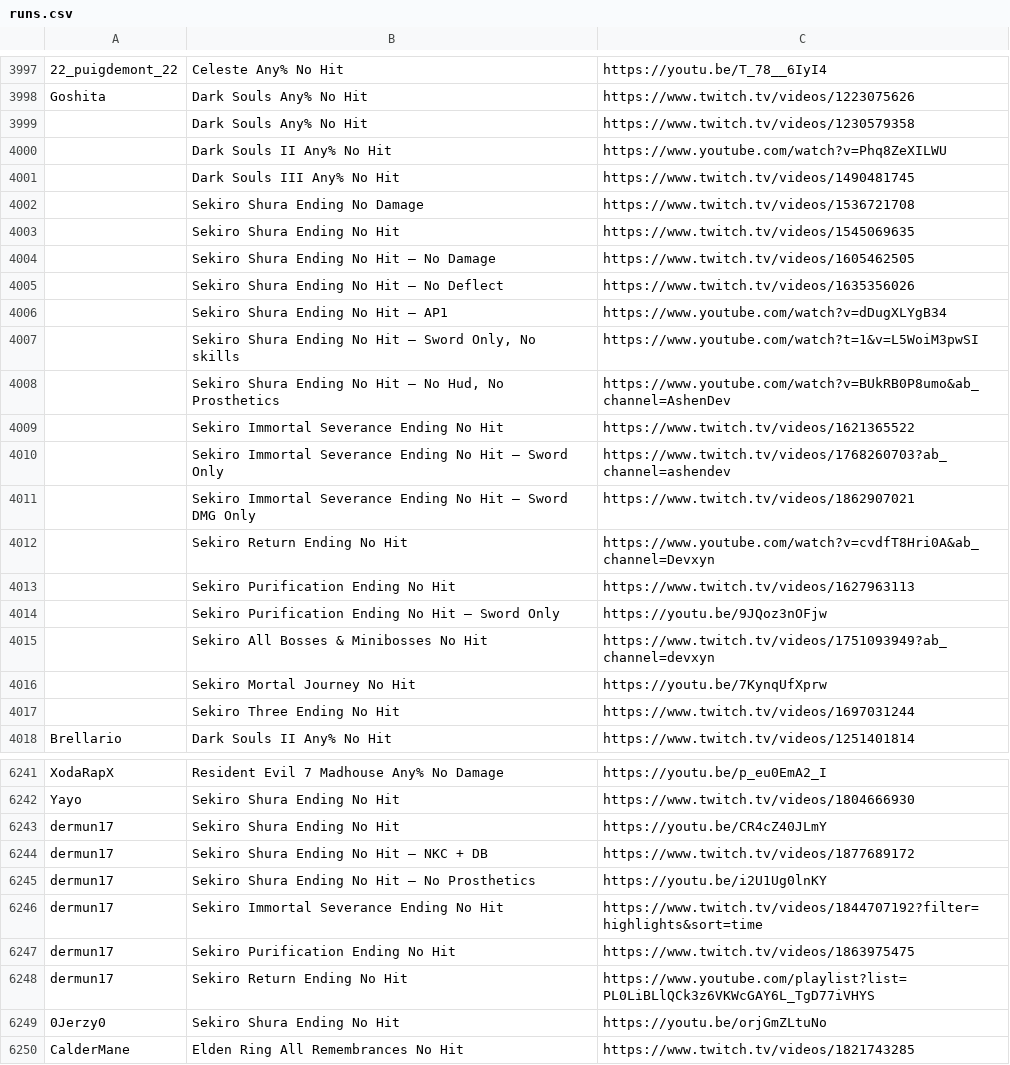
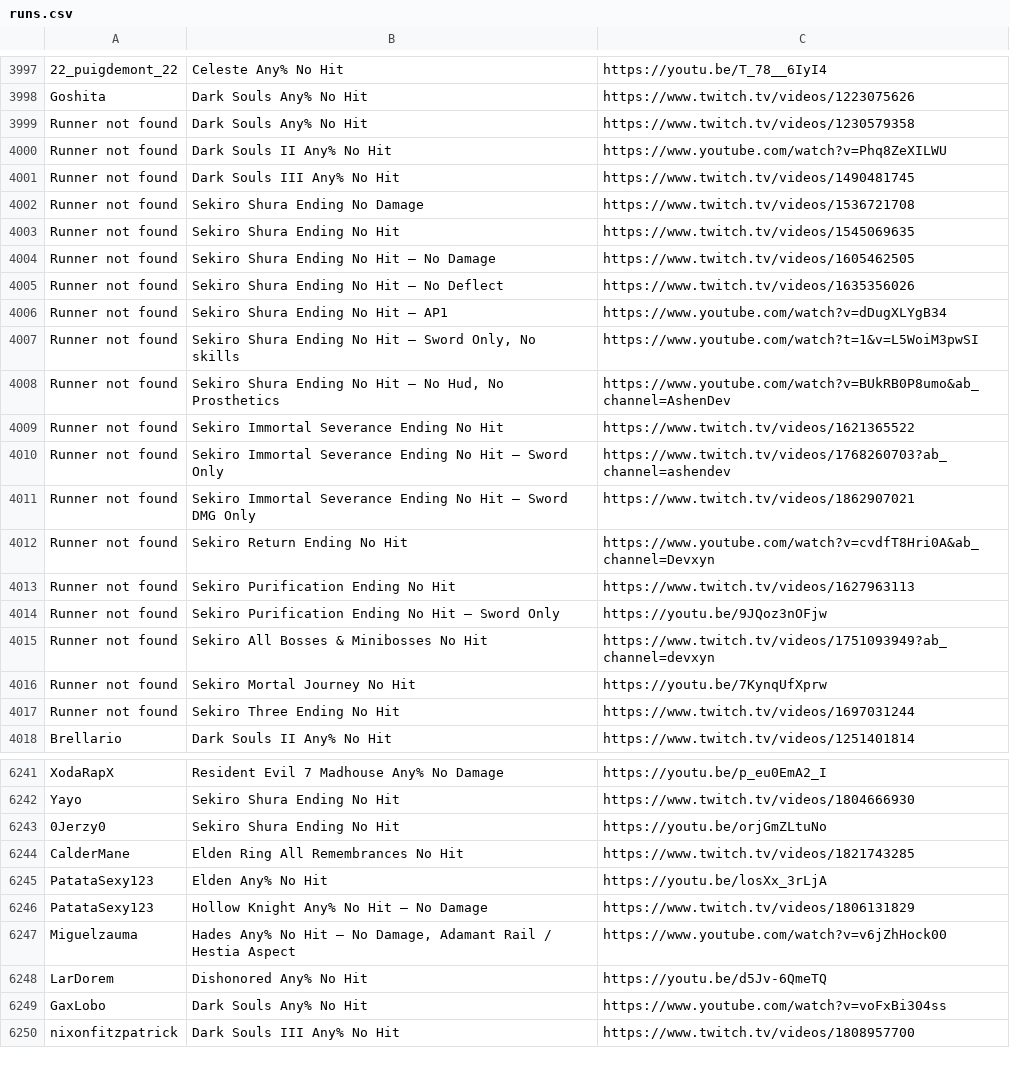
Before and after one commit to borgCode/TH_Webscraper, a CSV file: runs.csv, drawn as a sheet; only a part is shown, gaps mark what is left out; the shorter side is filled out with more unchanged rows; the diff covers the shown part only; the diff names each change by its address in the sheet, - before the commit and + after, or states it on an @@ line.

```diff
--- a/runs.csv
+++ b/runs.csv
-A3999:A4017: (empty)
+A3999:A4017: Runner not found
-row 6243: dermun17 | Sekiro Shura Ending No Hit | https://youtu.be/CR4cZ40JLmY
-row 6244: dermun17 | Sekiro Shura Ending No Hit – NKC + DB | https://www.twitch.tv/videos/1877689172
-row 6245: dermun17 | Sekiro Shura Ending No Hit – No Prosthetics | https://youtu.be/i2U1Ug0lnKY
-row 6246: dermun17 | Sekiro Immortal Severance Ending No Hit | https://www.twitch.tv/videos/1844707192?filter=highlights&sort=time
-row 6247: dermun17 | Sekiro Purification Ending No Hit | https://www.twitch.tv/videos/1863975475
-row 6248: dermun17 | Sekiro Return Ending No Hit | https://www.youtube.com/playlist?list=PL0LiBLlQCk3z6VKWcGAY6L_TgD77iVHYS
```
Also changed, not shown: 51 edited cells elsewhere in this file, 2 other files.
